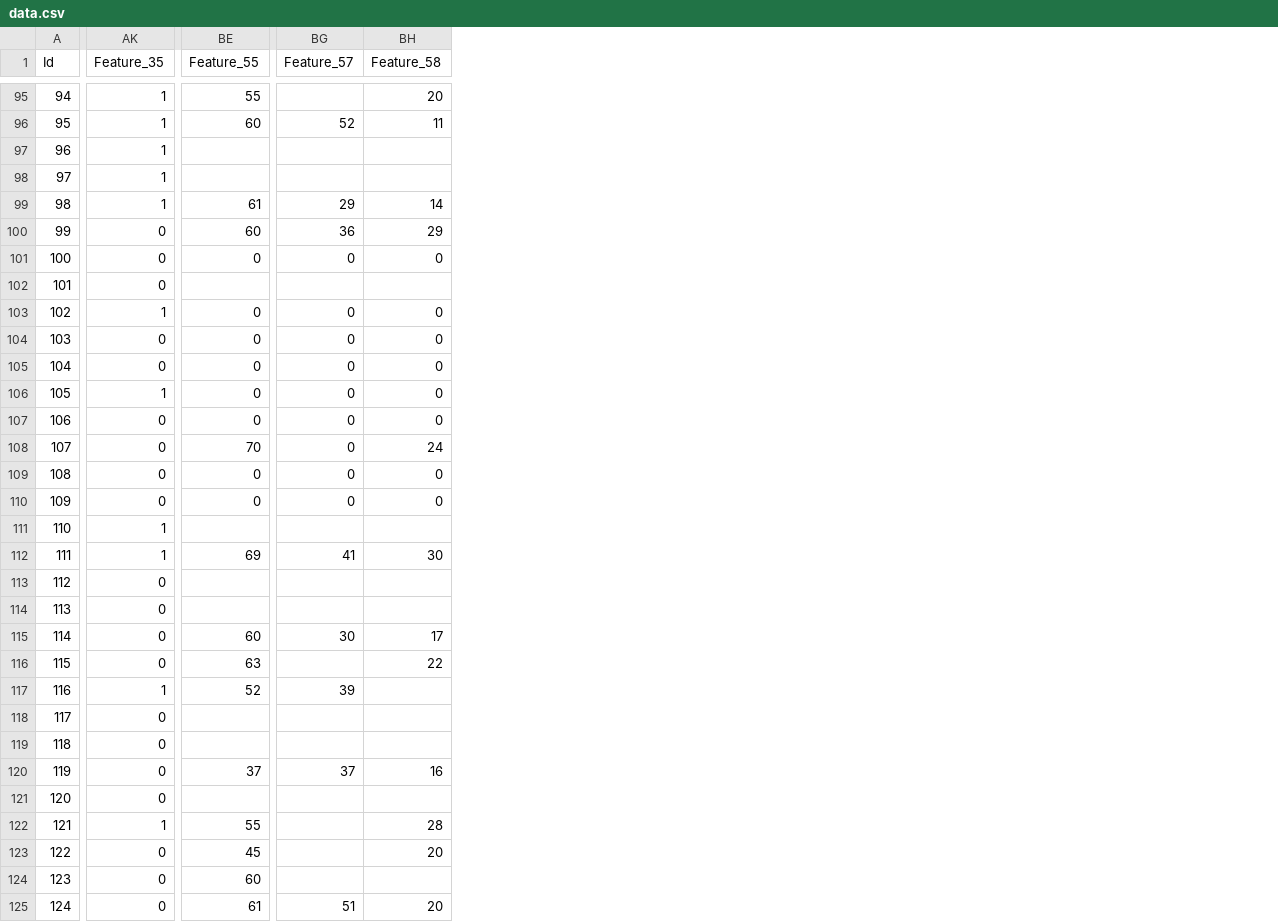
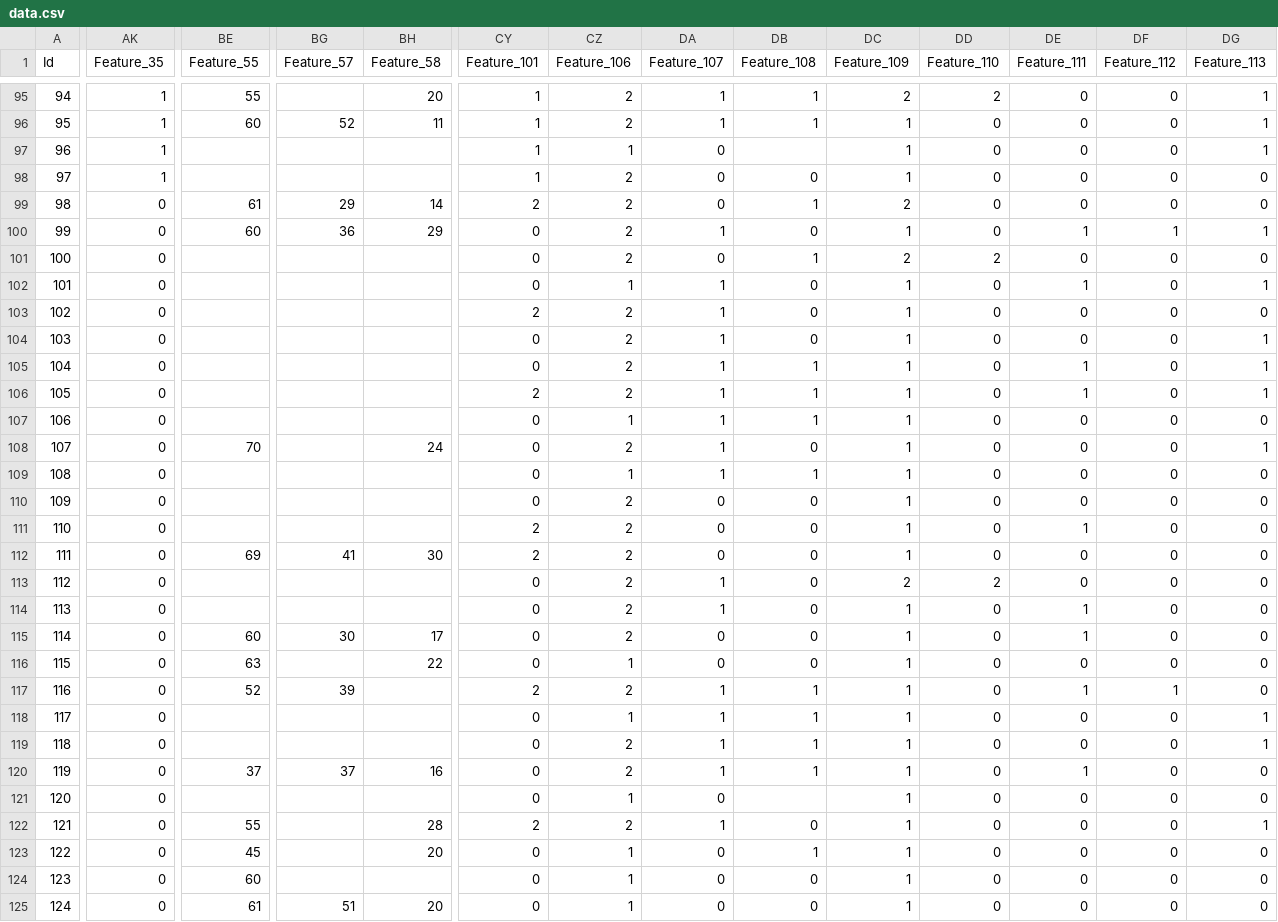
Before and after one commit to albul-k/ml_covid_surv_prediction, a CSV file: data.csv, drawn as a sheet; only a part is shown, gaps mark what is left out; the diff covers the shown part only; the diff names each change by its address in the sheet, - before the commit and + after, or states it on an @@ line.

```diff
--- a/data.csv
+++ b/data.csv
+column CY (Feature_101), rows 95-125: 1 | 1 | 1 | 1 | 2 | 0 | 0 | 0 | 2 | 0 | 0 | 2 | 0 | 0 | 0 | 0 | 2 | 2 | 0 | 0 | 0 | 0 | 2 | 0 | 0 | 0 | 0 | 2 | 0 | 0 | 0
+column CZ (Feature_106), rows 95-125: 2 | 2 | 1 | 2 | 2 | 2 | 2 | 1 | 2 | 2 | 2 | 2 | 1 | 2 | 1 | 2 | 2 | 2 | 2 | 2 | 2 | 1 | 2 | 1 | 2 | 2 | 1 | 2 | 1 | 1 | 1
+column DA (Feature_107), rows 95-125: 1 | 1 | 0 | 0 | 0 | 1 | 0 | 1 | 1 | 1 | 1 | 1 | 1 | 1 | 1 | 0 | 0 | 0 | 1 | 1 | 0 | 0 | 1 | 1 | 1 | 1 | 0 | 1 | 0 | 0 | 0
+column DB (Feature_108), rows 95-125: 1 | 1 |  | 0 | 1 | 0 | 1 | 0 | 0 | 0 | 1 | 1 | 1 | 0 | 1 | 0 | 0 | 0 | 0 | 0 | 0 | 0 | 1 | 1 | 1 | 1 |  | 0 | 1 | 0 | 0
+column DC (Feature_109), rows 95-125: 2 | 1 | 1 | 1 | 2 | 1 | 2 | 1 | 1 | 1 | 1 | 1 | 1 | 1 | 1 | 1 | 1 | 1 | 2 | 1 | 1 | 1 | 1 | 1 | 1 | 1 | 1 | 1 | 1 | 1 | 1
+column DD (Feature_110), rows 95-125: 2 | 0 | 0 | 0 | 0 | 0 | 2 | 0 | 0 | 0 | 0 | 0 | 0 | 0 | 0 | 0 | 0 | 0 | 2 | 0 | 0 | 0 | 0 | 0 | 0 | 0 | 0 | 0 | 0 | 0 | 0
+column DE (Feature_111), rows 95-125: 0 | 0 | 0 | 0 | 0 | 1 | 0 | 1 | 0 | 0 | 1 | 1 | 0 | 0 | 0 | 0 | 1 | 0 | 0 | 1 | 1 | 0 | 1 | 0 | 0 | 1 | 0 | 0 | 0 | 0 | 0
+column DF (Feature_112), rows 95-125: 0 | 0 | 0 | 0 | 0 | 1 | 0 | 0 | 0 | 0 | 0 | 0 | 0 | 0 | 0 | 0 | 0 | 0 | 0 | 0 | 0 | 0 | 1 | 0 | 0 | 0 | 0 | 0 | 0 | 0 | 0
+column DG (Feature_113), rows 95-125: 1 | 1 | 1 | 0 | 0 | 1 | 0 | 1 | 0 | 1 | 1 | 1 | 0 | 1 | 0 | 0 | 0 | 0 | 0 | 0 | 0 | 0 | 0 | 1 | 1 | 0 | 0 | 1 | 0 | 0 | 0
-AK99 (Feature_35): 1
+AK99 (Feature_35): 0
-BE101 (Feature_55): 0
+BE101 (Feature_55): (empty)
-BG101 (Feature_57): 0
+BG101 (Feature_57): (empty)
-BH101 (Feature_58): 0
+BH101 (Feature_58): (empty)
-AK103 (Feature_35): 1
+AK103 (Feature_35): 0
-BE103:BE107 (Feature_55): 0
+BE103:BE107 (Feature_55): (empty)
-BG103:BG110 (Feature_57): 0
+BG103:BG110 (Feature_57): (empty)
-BH103:BH107 (Feature_58): 0
+BH103:BH107 (Feature_58): (empty)
-AK106 (Feature_35): 1
+AK106 (Feature_35): 0
-BE109:BE110 (Feature_55): 0
+BE109:BE110 (Feature_55): (empty)
-BH109:BH110 (Feature_58): 0
+BH109:BH110 (Feature_58): (empty)
-AK111:AK112 (Feature_35): 1
+AK111:AK112 (Feature_35): 0
-AK117 (Feature_35): 1
+AK117 (Feature_35): 0
-AK122 (Feature_35): 1
+AK122 (Feature_35): 0
```
Also changed, not shown: 5 added columns and 62 edited cells elsewhere in this file, 11 other files.
